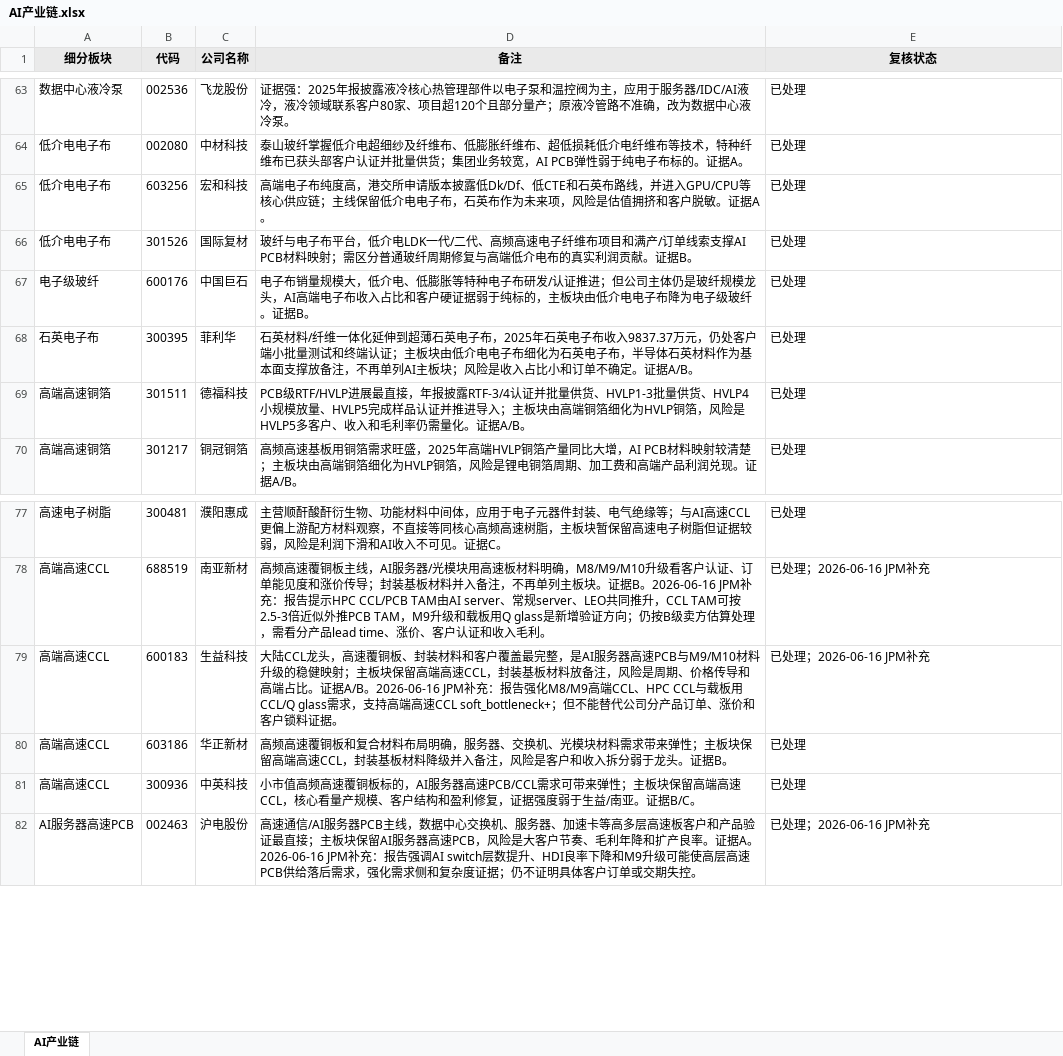
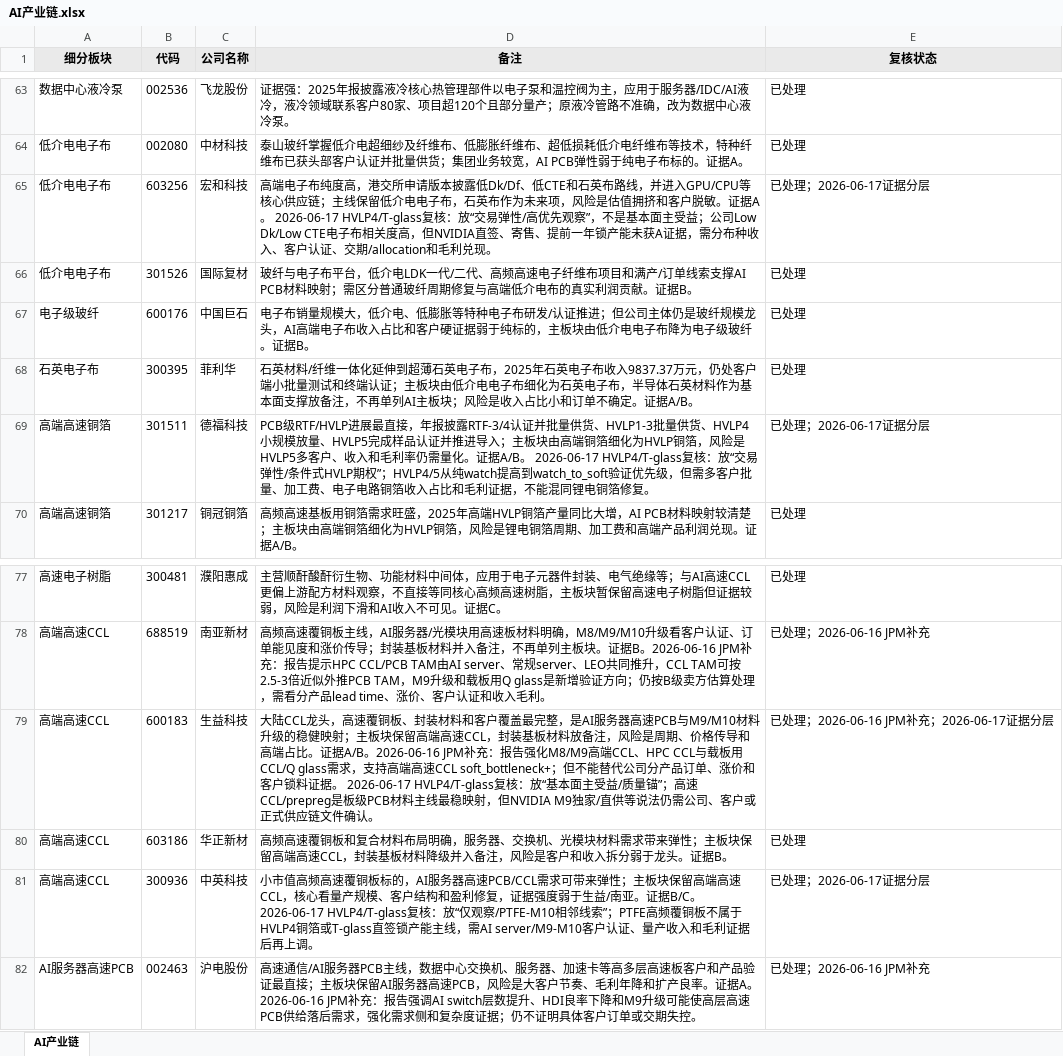
Before and after one commit to niliangrui1995-web/industry-chain-research, an Excel workbook: AI产业链.xlsx, sheet AI产业链, drawn as a sheet; only a part is shown, gaps mark what is left out; values as stored, in another font and other column widths than the file's, no borders; the diff names each change by its address in the sheet, - before the commit and + after, or states it on an @@ line.

```diff
--- a/AI产业链.xlsx (sheet AI产业链)
+++ b/AI产业链.xlsx (sheet AI产业链)
-D65 (备注): …证据A。
+D65 (备注): …证据A。 2026-06-17 HVLP4/T-glass复核：放“交易弹性/高优先观察”，不是基本面主受益；公司Low Dk/Low CTE电子布相关度高，但NVIDIA直签、寄售、提前一年锁产能未获A证据，需分布种收入、客户认证、交期/allocation和毛利兑现。
-E65 (复核状态): 已处理
+E65 (复核状态): 已处理；2026-06-17证据分层
-D69 (备注): …证据A/B。
+D69 (备注): …证据A/B。 2026-06-17 HVLP4/T-glass复核：放“交易弹性/条件式HVLP期权”；HVLP4/5从纯watch提高到watch_to_soft验证优先级，但需多客户批量、加工费、电子电路铜箔收入占比和毛利证据，不能混同锂电铜箔修复。
-E69 (复核状态): 已处理
+E69 (复核状态): 已处理；2026-06-17证据分层
-D79 (备注): …料证据。
+D79 (备注): …料证据。 2026-06-17 HVLP4/T-glass复核：放“基本面主受益/质量锚”；高速CCL/prepreg是板级PCB材料主线最稳映射，但NVIDIA M9独家/直供等说法仍需公司、客户或正式供应链文件确认。
-E79 (复核状态): 已处理；2026-06-16 JPM补充
+E79 (复核状态): 已处理；2026-06-16 JPM补充；2026-06-17证据分层
-D81 (备注): …证据B/C。
+D81 (备注): …证据B/C。 2026-06-17 HVLP4/T-glass复核：放“仅观察/PTFE-M10相邻线索”；PTFE高频覆铜板不属于HVLP4铜箔或T-glass直签锁产能主线，需AI server/M9-M10客户认证、量产收入和毛利证据后再上调。
-E81 (复核状态): 已处理
+E81 (复核状态): 已处理；2026-06-17证据分层
```
Also changed, not shown: 5 other files.
